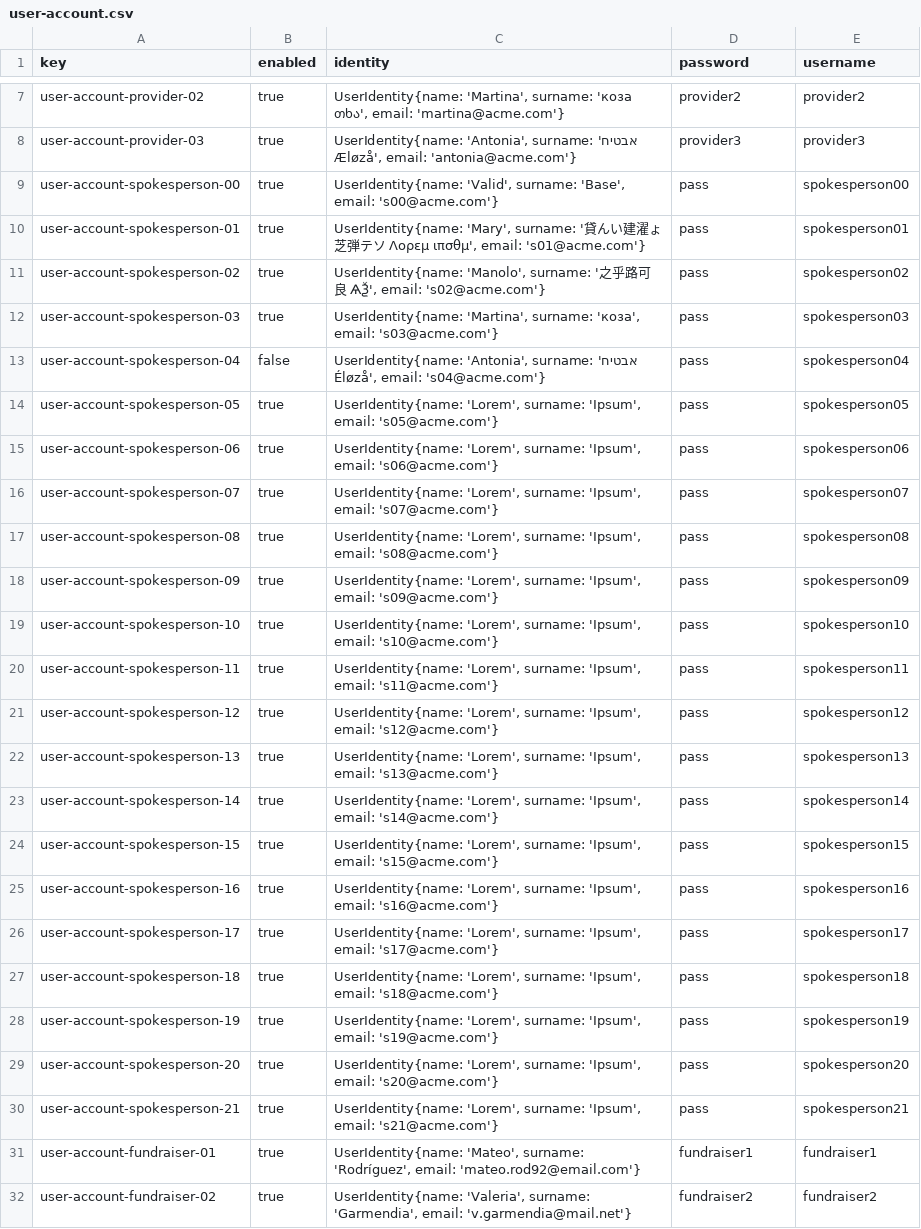
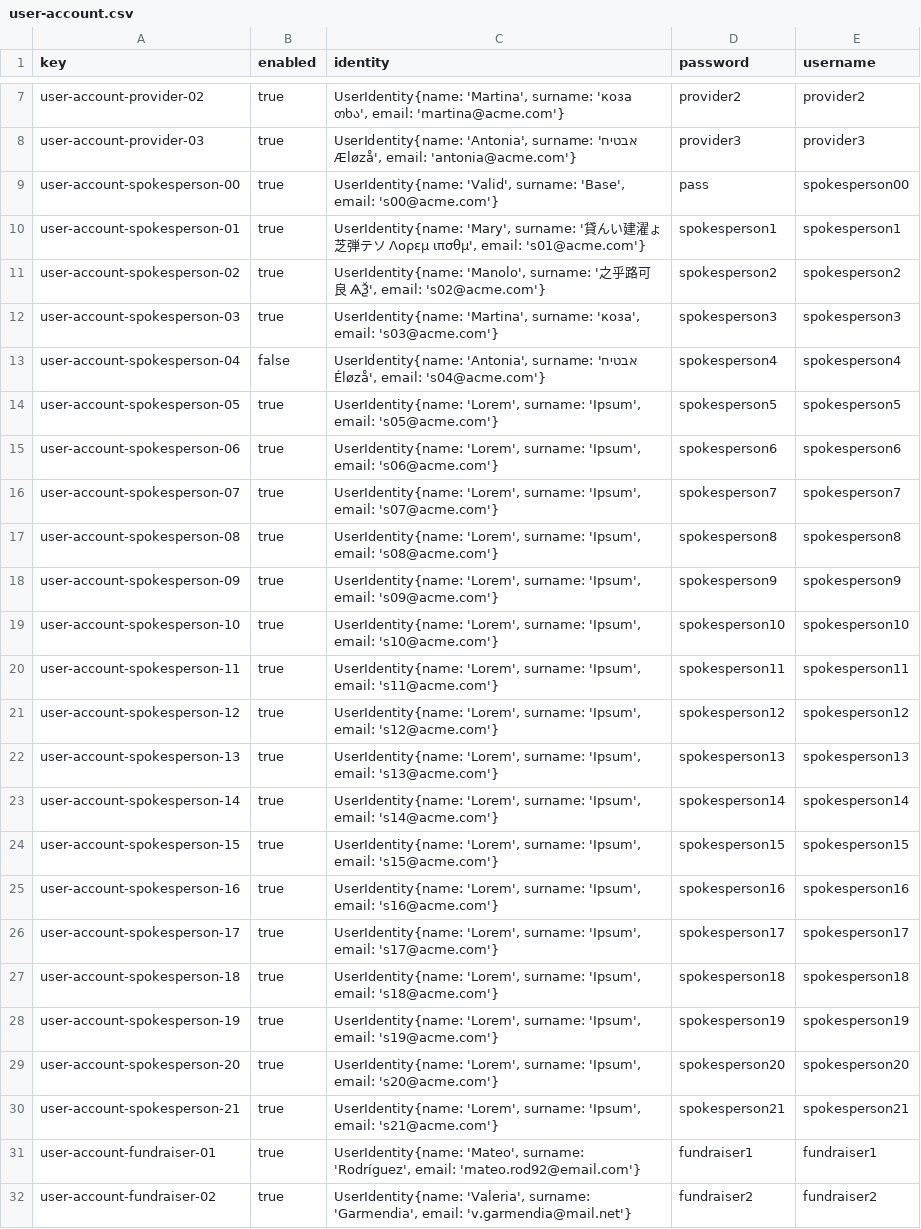
Before and after one commit to ThePayan/Acme-Starters-C, a CSV file: src/main/resources/WEB-INF/data/sample/batch-01/user-account.csv, drawn as a sheet; only a part is shown, gaps mark what is left out; the diff names each change by its address in the sheet, - before the commit and + after, or states it on an @@ line.

```diff
--- a/src/main/resources/WEB-INF/data/sample/batch-01/user-account.csv
+++ b/src/main/resources/WEB-INF/data/sample/batch-01/user-account.csv
-D10 (password): pass
+D10 (password): spokesperson1
-E10 (username): spokesperson01
+E10 (username): spokesperson1
-D11 (password): pass
+D11 (password): spokesperson2
-E11 (username): spokesperson02
+E11 (username): spokesperson2
-D12 (password): pass
+D12 (password): spokesperson3
-E12 (username): spokesperson03
+E12 (username): spokesperson3
-D13 (password): pass
+D13 (password): spokesperson4
-E13 (username): spokesperson04
+E13 (username): spokesperson4
-D14 (password): pass
+D14 (password): spokesperson5
-E14 (username): spokesperson05
+E14 (username): spokesperson5
-D15 (password): pass
+D15 (password): spokesperson6
-E15 (username): spokesperson06
+E15 (username): spokesperson6
-D16 (password): pass
+D16 (password): spokesperson7
-E16 (username): spokesperson07
+E16 (username): spokesperson7
-D17 (password): pass
+D17 (password): spokesperson8
-E17 (username): spokesperson08
+E17 (username): spokesperson8
-D18 (password): pass
+D18 (password): spokesperson9
-E18 (username): spokesperson09
+E18 (username): spokesperson9
-D19 (password): pass
+D19 (password): spokesperson10
-D20 (password): pass
+D20 (password): spokesperson11
-D21 (password): pass
+D21 (password): spokesperson12
-D22 (password): pass
+D22 (password): spokesperson13
-D23 (password): pass
+D23 (password): spokesperson14
-D24 (password): pass
+D24 (password): spokesperson15
-D25 (password): pass
+D25 (password): spokesperson16
-D26 (password): pass
+D26 (password): spokesperson17
-D27 (password): pass
+D27 (password): spokesperson18
-D28 (password): pass
+D28 (password): spokesperson19
-D29 (password): pass
+D29 (password): spokesperson20
-D30 (password): pass
+D30 (password): spokesperson21
```
Also changed, not shown: src/main/resources/WEB-INF/data/sample/batch-01/campaign.csv, src/main/resources/WEB-INF/data/sample/batch-01/milestone.csv, 16 other files.
